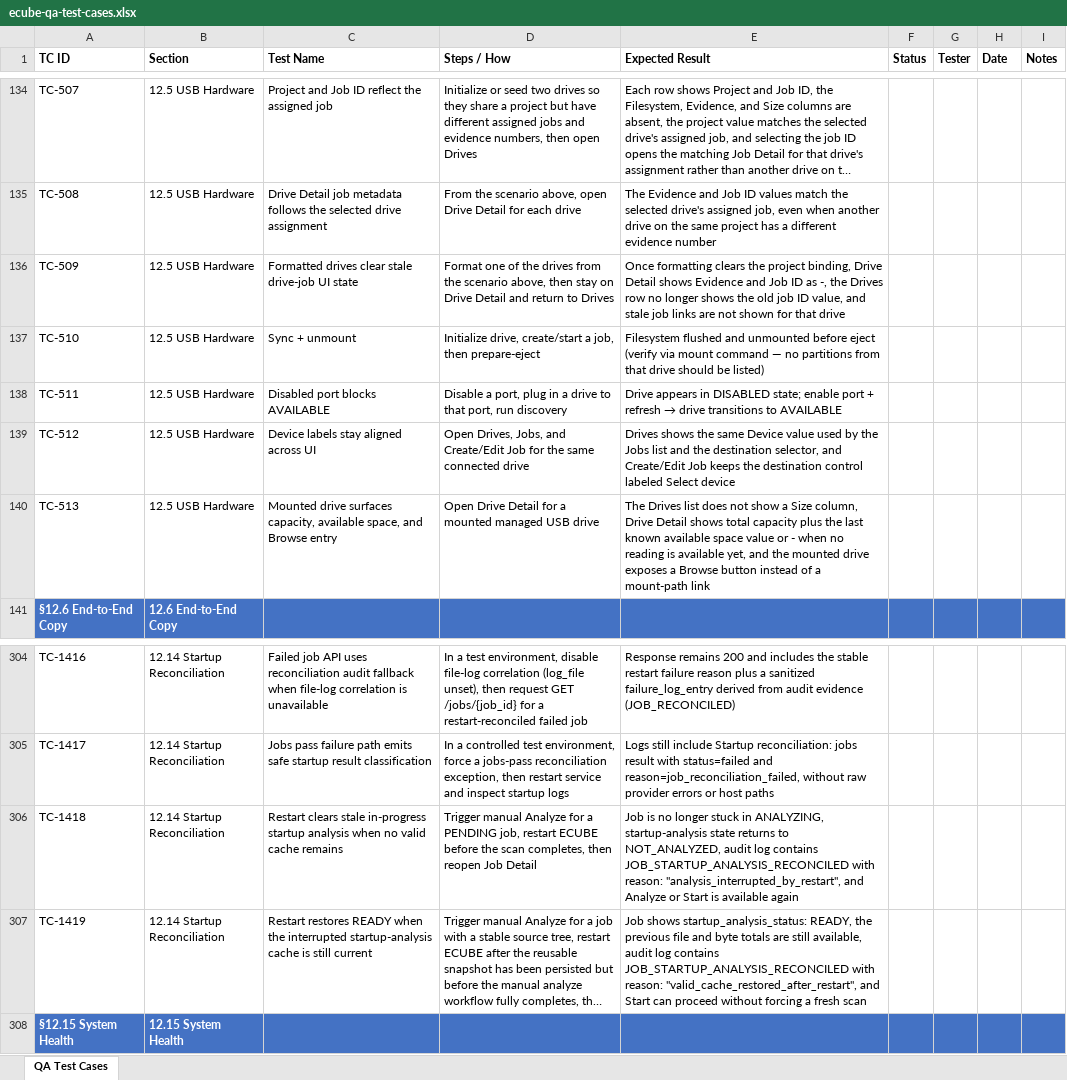
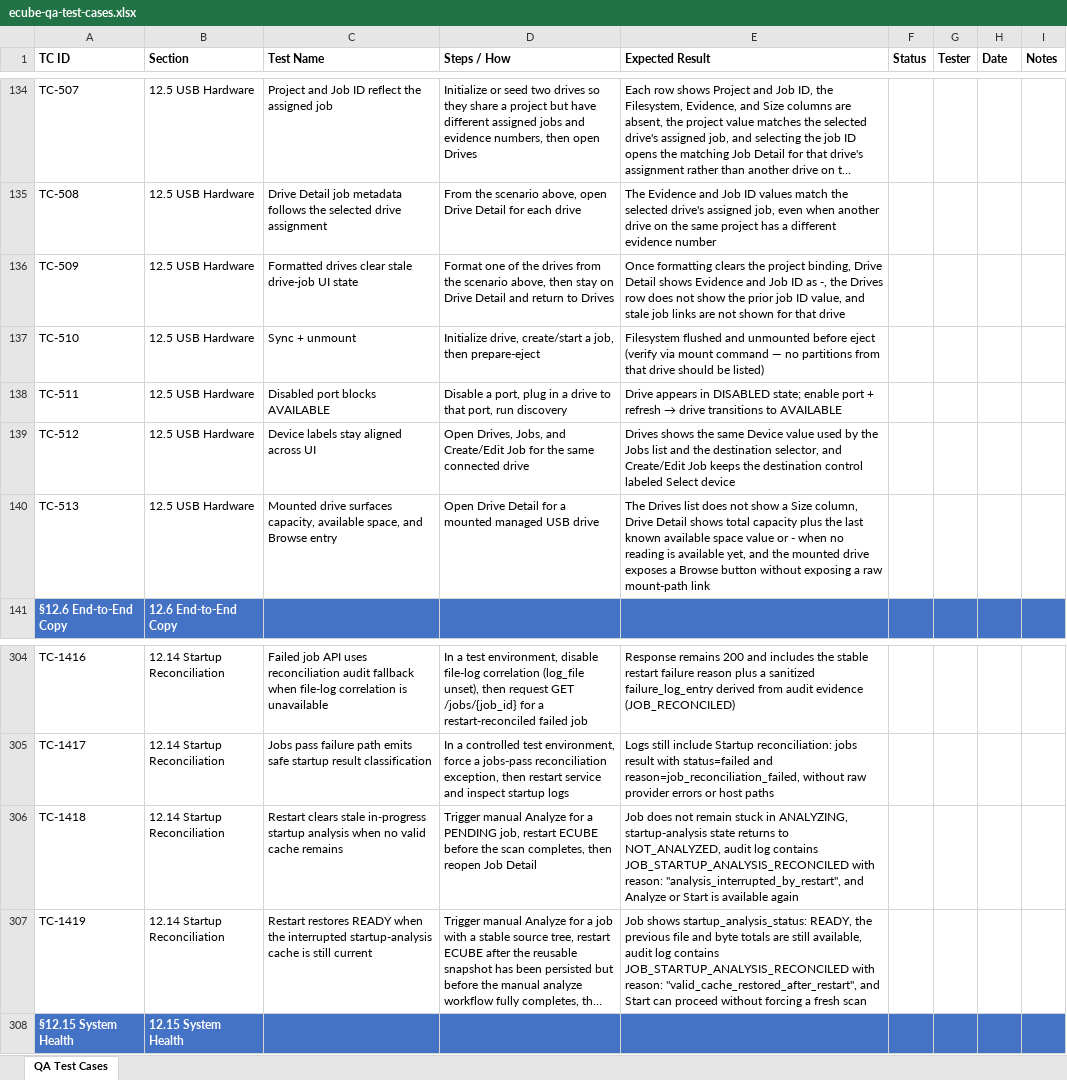
Before and after one commit to t3knoid/ecube, an Excel workbook: docs/testing/ecube-qa-test-cases.xlsx, sheet QA Test Cases, drawn as a sheet; only a part is shown, gaps mark what is left out; long unchanged cells end in …; values as stored, in another font and other column widths than the file's, no borders; the diff names each change by its address in the sheet, - before the commit and + after, or states it on an @@ line.

Commit message:
Update ui test and qa documentation

```diff
--- a/docs/testing/ecube-qa-test-cases.xlsx (sheet QA Test Cases)
+++ b/docs/testing/ecube-qa-test-cases.xlsx (sheet QA Test Cases)
-E136 (Expected Result): …Drives row no longer shows the old job ID…
+E136 (Expected Result): …Drives row does not show the prior job ID…
-E140 (Expected Result): …Browse button instead of a mount-path link
+E140 (Expected Result): …Browse button without exposing a raw mount-path link
-E306 (Expected Result): Job is no longer stuck in…
+E306 (Expected Result): Job does not remain stuck in…
```
Also changed, not shown: 5 other files.
